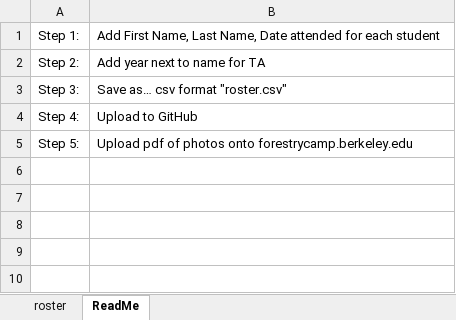
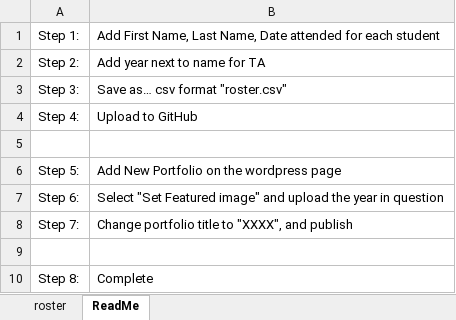
Before and after one commit to Risato/risato.github.io, an Excel workbook: LiveApp/CampRoster/roster.xlsx, sheet ReadMe, drawn as a sheet; values as stored, in another font and other column widths than the file's, no borders; addresses are those after the commit; the diff names each change by its address in the sheet, - before the commit and + after, or states it on an @@ line.

```diff
--- a/LiveApp/CampRoster/roster.xlsx (sheet ReadMe)
+++ b/LiveApp/CampRoster/roster.xlsx (sheet ReadMe)
+row 5: (empty)
-B6: Upload pdf of photos onto forestrycamp.berkeley.edu
+B6: Add New Portfolio on the wordpress page
+row 7: Step 6: | Select "Set Featured image" and upload the year in question
+row 8: Step 7: | Change portfolio title to "XXXX", and publish
+row 9: (empty)
+row 10: Step 8: | Complete
```
Also changed, not shown: sheet roster, formulas that keep their value, 1 other file.
